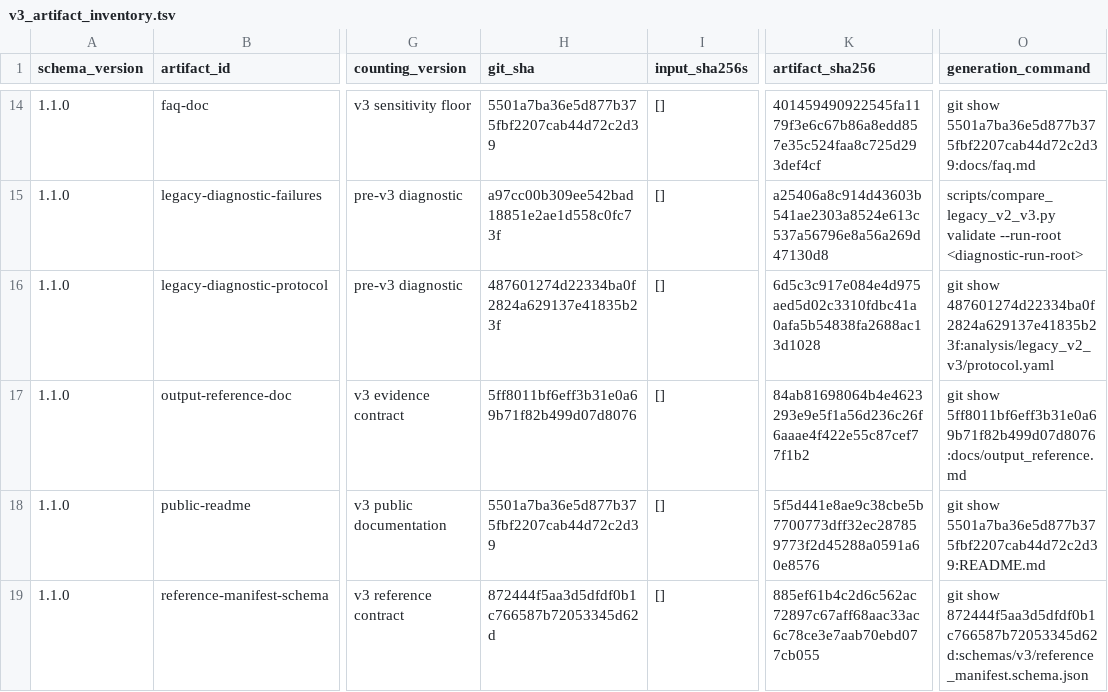
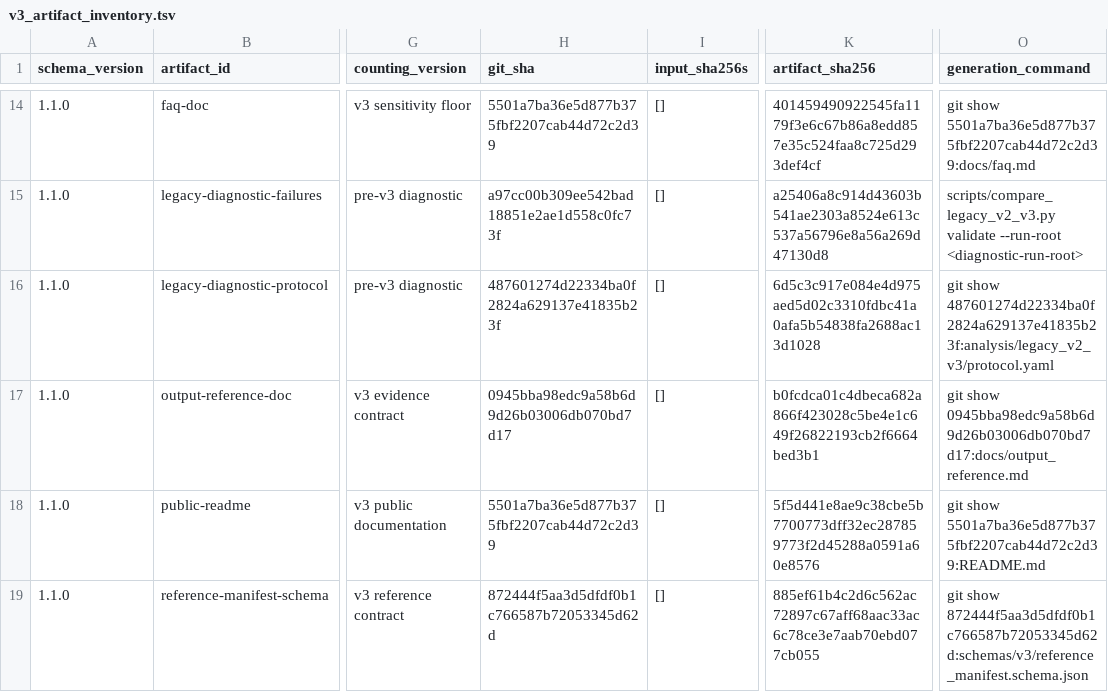
Before and after one commit to mdmanurung/ViralScan, a TSV file: analysis/v3_artifact_inventory.tsv, drawn as a sheet; only a part is shown, gaps mark what is left out; the diff names each change by its address in the sheet, - before the commit and + after, or states it on an @@ line.

```diff
--- a/analysis/v3_artifact_inventory.tsv
+++ b/analysis/v3_artifact_inventory.tsv
-H17 (git_sha): 5ff8011bf6eff3b31e0a69b71f82b499d07d8076
+H17 (git_sha): 0945bba98edc9a58b6d9d26b03006db070bd7d17
-K17 (artifact_sha256): 84ab81698064b4e4623293e9e5f1a56d236c26f6aaae4f422e55c87cef77f1b2
+K17 (artifact_sha256): b0fcdca01c4dbeca682a866f423028c5be4e1c649f26822193cb2f6664bed3b1
-O17 (generation_command): git show 5ff8011bf6eff3b31e0a69b71f82b499d07d8076:docs/output_reference.md
+O17 (generation_command): git show 0945bba98edc9a58b6d9d26b03006db070bd7d17:docs/output_reference.md
```
